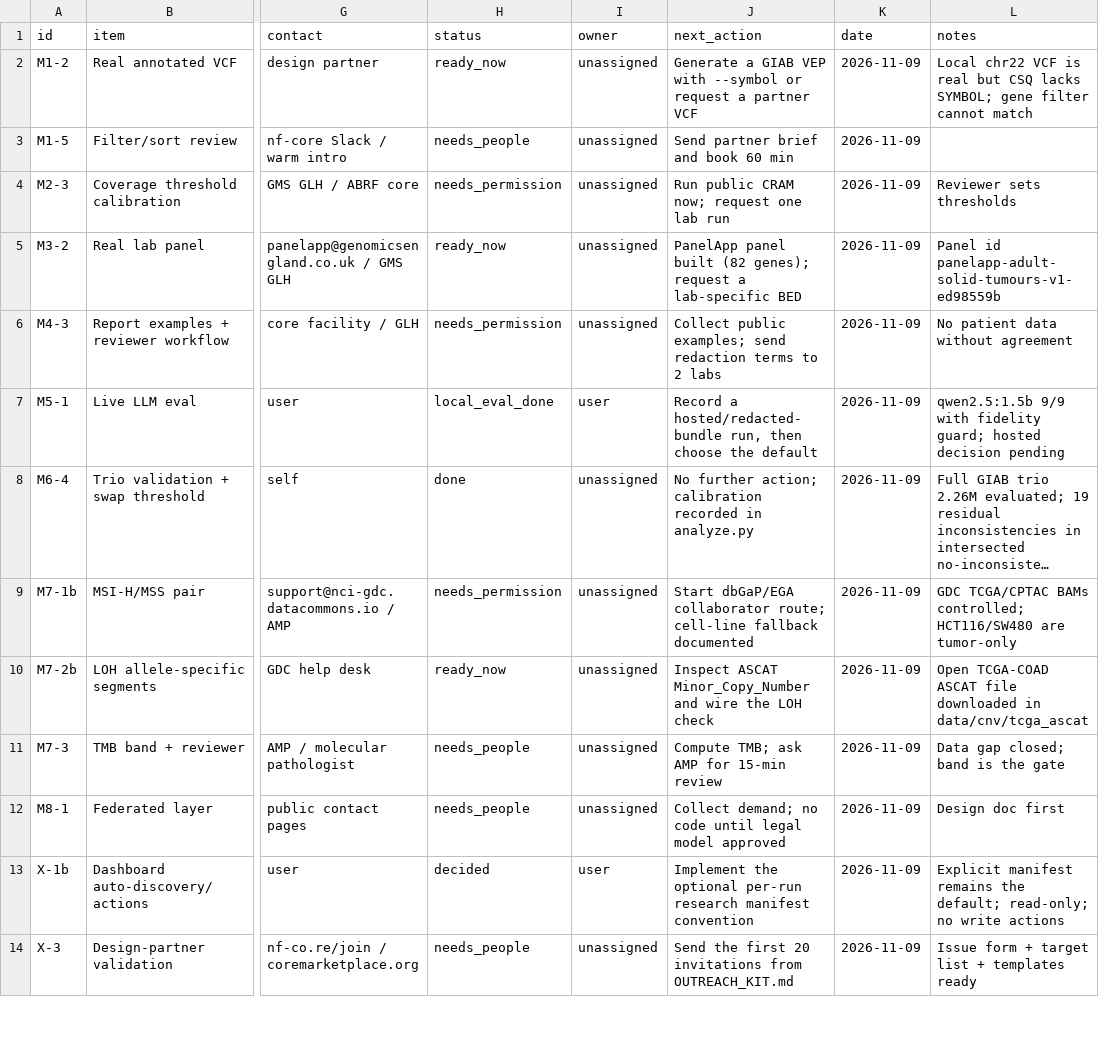
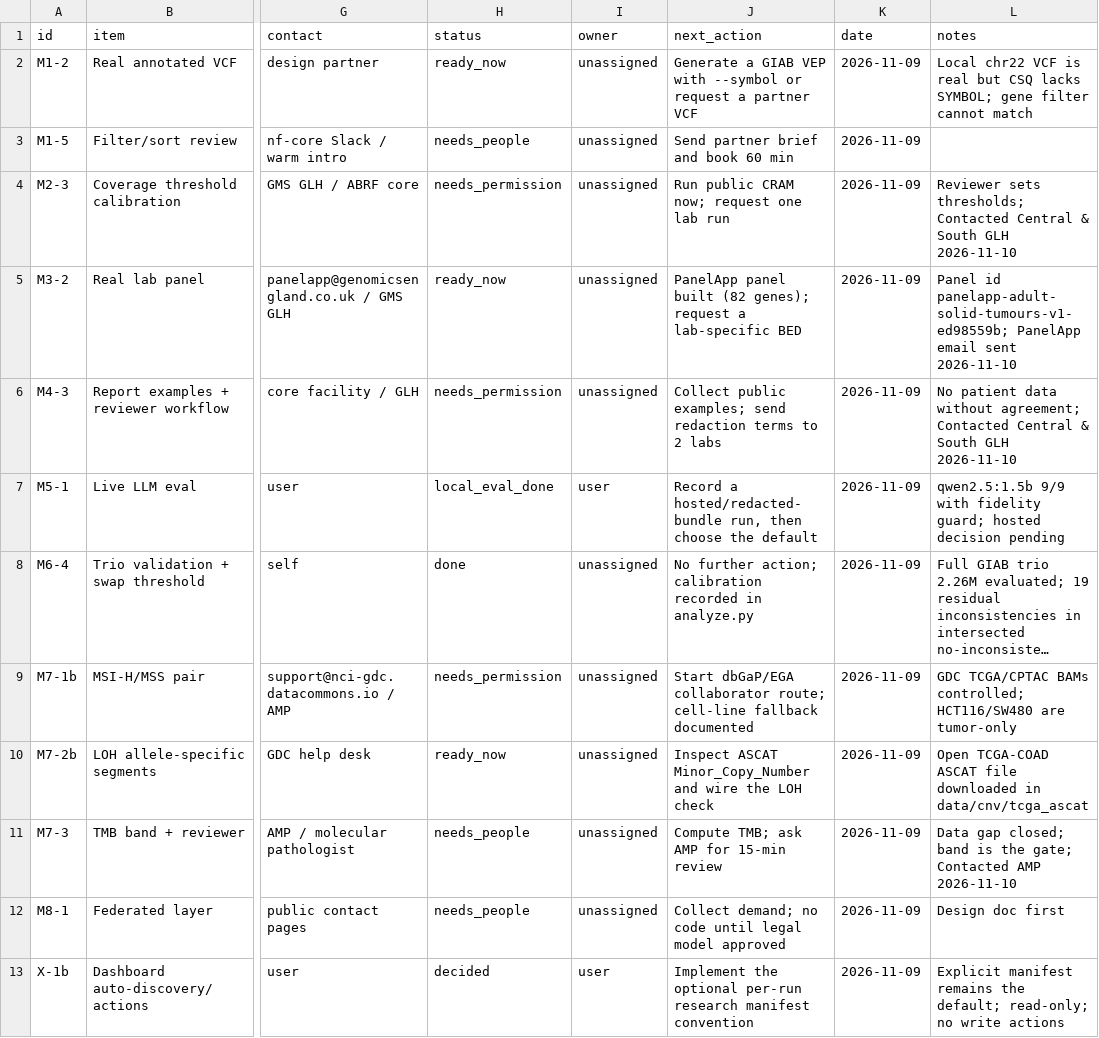
Before and after one commit to haqaliz/contig, a CSV file: docs/validation/acquisition_tracker.csv, drawn as a sheet; only a part is shown, gaps mark what is left out; the shorter side is filled out with more unchanged rows; long unchanged cells end in …; the diff names each change by its address in the sheet, - before the commit and + after, or states it on an @@ line.

Commit message:
docs(validation): log the first three outreach emails
Central & South GLH, AMP, and PanelApp were sent from haqaliz@aol.com
via himalaya and confirmed in the AOL Sent folder. Follow up on
2026-11-14 if there is no reply.

```diff
--- a/docs/validation/acquisition_tracker.csv
+++ b/docs/validation/acquisition_tracker.csv
-L4 (notes): Reviewer sets thresholds
+L4 (notes): Reviewer sets thresholds; Contacted Central & South GLH 2026-11-10
-L5 (notes): Panel id panelapp-adult-solid-tumours-v1-ed98559b
+L5 (notes): Panel id panelapp-adult-solid-tumours-v1-ed98559b; PanelApp email sent 2026-11-10
-L6 (notes): …data without agreement
+L6 (notes): …data without agreement; Contacted Central & South GLH 2026-11-10
-L11 (notes): …is the gate
+L11 (notes): …is the gate; Contacted AMP 2026-11-10
```
Also changed, not shown: docs/validation/outreach_targets.csv.
